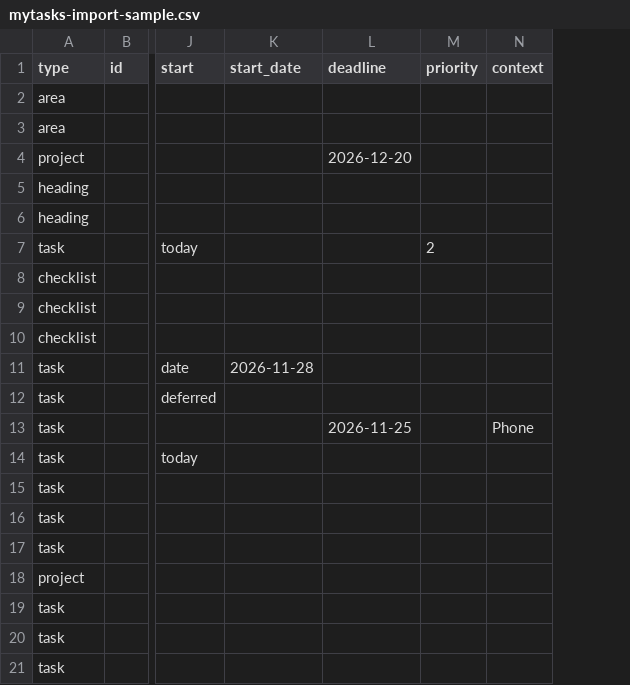
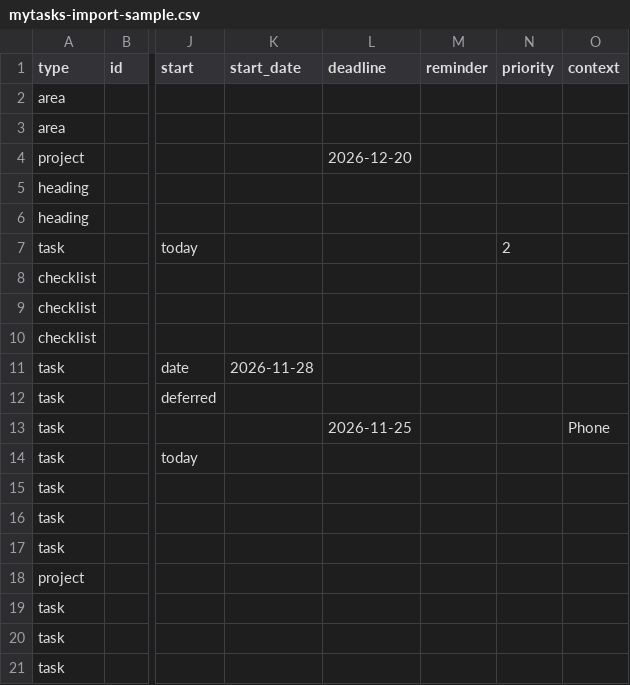
Before and after one commit to CyberAdvisor/MyTasks, a CSV file: site/assets/import/mytasks-import-sample.csv, drawn as a sheet; only a part is shown, gaps mark what is left out; the diff names each change by its address in the sheet, - before the commit and + after, or states it on an @@ line.

```diff
--- a/site/assets/import/mytasks-import-sample.csv
+++ b/site/assets/import/mytasks-import-sample.csv
+column M (reminder), empty
```
Also changed, not shown: site/assets/import/mytasks-import-template.csv, 36 other files.
